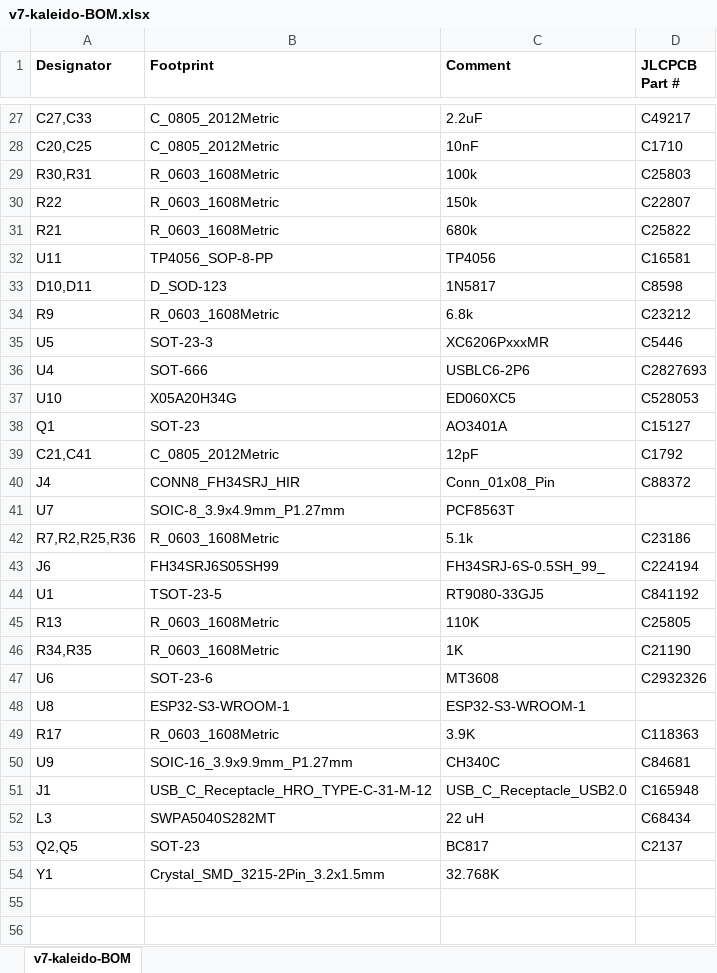
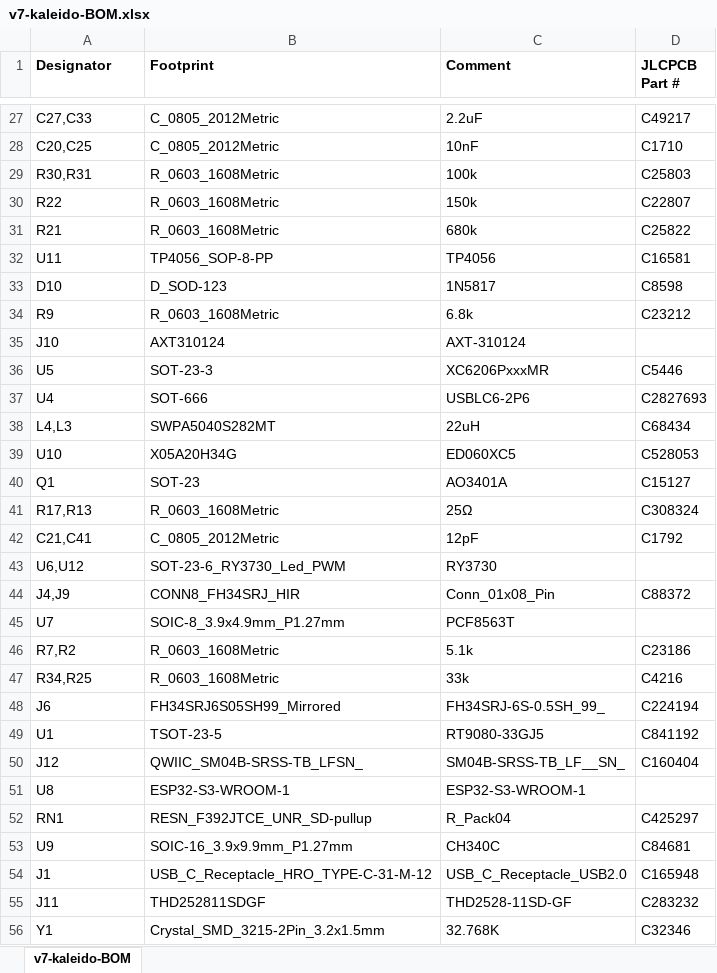
Before and after one commit to vroland/epdiy-hardware, an Excel workbook: versions/v7-kaleido-34/fabrication/v7-kaleido-BOM.xlsx, sheet v7-kaleido-BOM, drawn as a sheet; only a part is shown, gaps mark what is left out; values as stored, in another font and other column widths than the file's, no borders; removed rows and columns are numbered as before the commit, all else as after; the diff covers the shown part only; the diff names each change by its address in the sheet, - before the commit and + after, or states it on an @@ line.

Commit message:
Rel 1.1 v7 Kaleido + updated raw SCH

```diff
--- a/versions/v7-kaleido-34/fabrication/v7-kaleido-BOM.xlsx (sheet v7-kaleido-BOM)
+++ b/versions/v7-kaleido-34/fabrication/v7-kaleido-BOM.xlsx (sheet v7-kaleido-BOM)
-A33 (Designator): D10,D11
+A33 (Designator): D10
+row 35: J10 | AXT310124 | AXT-310124
+row 38: L4,L3 | SWPA5040S282MT | 22uH | C68434
+row 41: R17,R13 | R_0603_1608Metric | 25Ω | C308324
+row 43: U6,U12 | SOT-23-6_RY3730_Led_PWM | RY3730
-A44 (Designator): J4
+A44 (Designator): J4,J9
-A46 (Designator): R7,R2,R25,R36
+A46 (Designator): R7,R2
+row 47: R34,R25 | R_0603_1608Metric | 33k | C4216
-B48 (Footprint): FH34SRJ6S05SH99
+B48 (Footprint): FH34SRJ6S05SH99_Mirrored
-row 45: R13 | R_0603_1608Metric | 110K | C25805
-row 46: R34,R35 | R_0603_1608Metric | 1K | C21190
-row 47: U6 | SOT-23-6 | MT3608 | C2932326
+row 50: J12 | QWIIC_SM04B-SRSS-TB_LFSN_ | SM04B-SRSS-TB_LF__SN_ | C160404
-row 49: R17 | R_0603_1608Metric | 3.9K | C118363
+row 52: RN1 | RESN_F392JTCE_UNR_SD-pullup | R_Pack04 | C425297
-row 52: L3 | SWPA5040S282MT | 22 uH | C68434
-row 53: Q2,Q5 | SOT-23 | BC817 | C2137
+row 55: J11 | THD252811SDGF | THD2528-11SD-GF | C283232
-D56 (JLCPCB Part #): (empty)
+D56 (JLCPCB Part #): C32346
```
Also changed, not shown: 5 edited cells elsewhere in this sheet, versions/v7-kaleido-34/fabrication/v7-kaleido-all-pos.xlsx, 24 other files.
